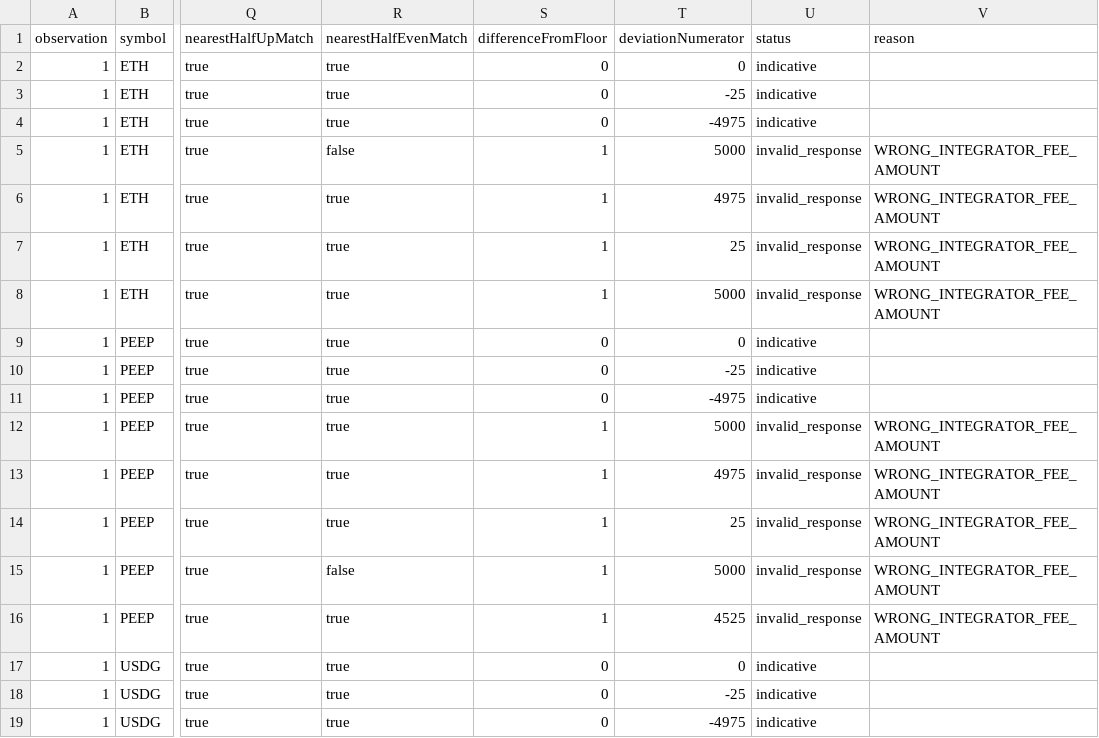
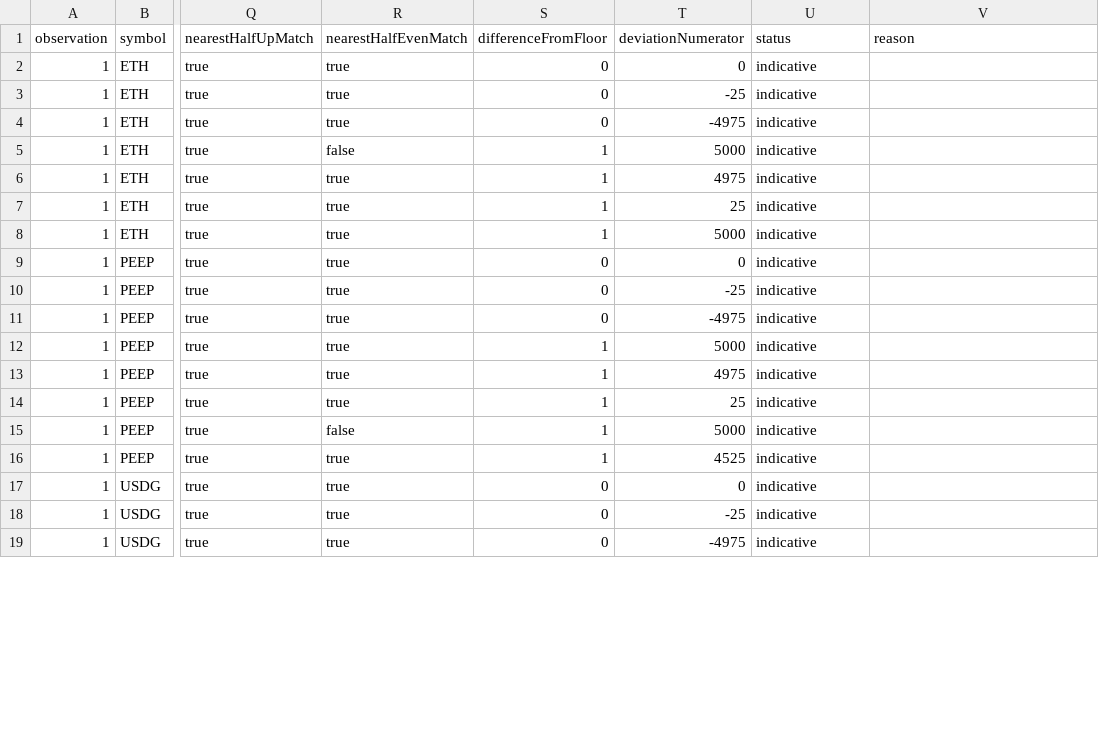
Before and after one commit to LandoCrissian/robinhood-meme-terminal, a CSV file: evidence/trading-hardening/sell-response-closure/fee-rounding.csv, drawn as a sheet; only a part is shown, gaps mark what is left out; the diff covers the shown part only; the diff names each change by its address in the sheet, - before the commit and + after, or states it on an @@ line.

Commit message:
fix: realize canonical 25 bps fees with exact half-up rounding

```diff
--- a/evidence/trading-hardening/sell-response-closure/fee-rounding.csv
+++ b/evidence/trading-hardening/sell-response-closure/fee-rounding.csv
-U5:U8 (status): invalid_response
+U5:U8 (status): indicative
-V5:V8 (reason): WRONG_INTEGRATOR_FEE_AMOUNT
+V5:V8 (reason): (empty)
-U12:U16 (status): invalid_response
+U12:U16 (status): indicative
-V12:V16 (reason): WRONG_INTEGRATOR_FEE_AMOUNT
+V12:V16 (reason): (empty)
```
Also changed, not shown: 75 edited cells elsewhere in this file, 13 other files.
